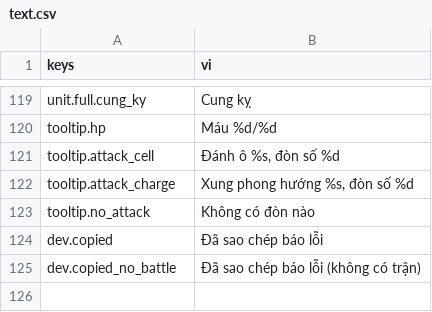
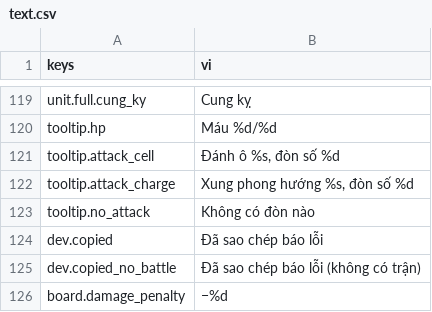
Before and after one commit to tuantrunglc/chong-nguyen-mong, a CSV file: game/i18n/text.csv, drawn as a sheet; only a part is shown, gaps mark what is left out.

```diff
--- a/game/i18n/text.csv
+++ b/game/i18n/text.csv
@@ -125 +125,2 @@ dev.copied,Đã sao chép báo lỗi
 dev.copied_no_battle,Đã sao chép báo lỗi (không có trận)
+board.damage_penalty,−%d
```
Also changed, not shown: 13 other files.
